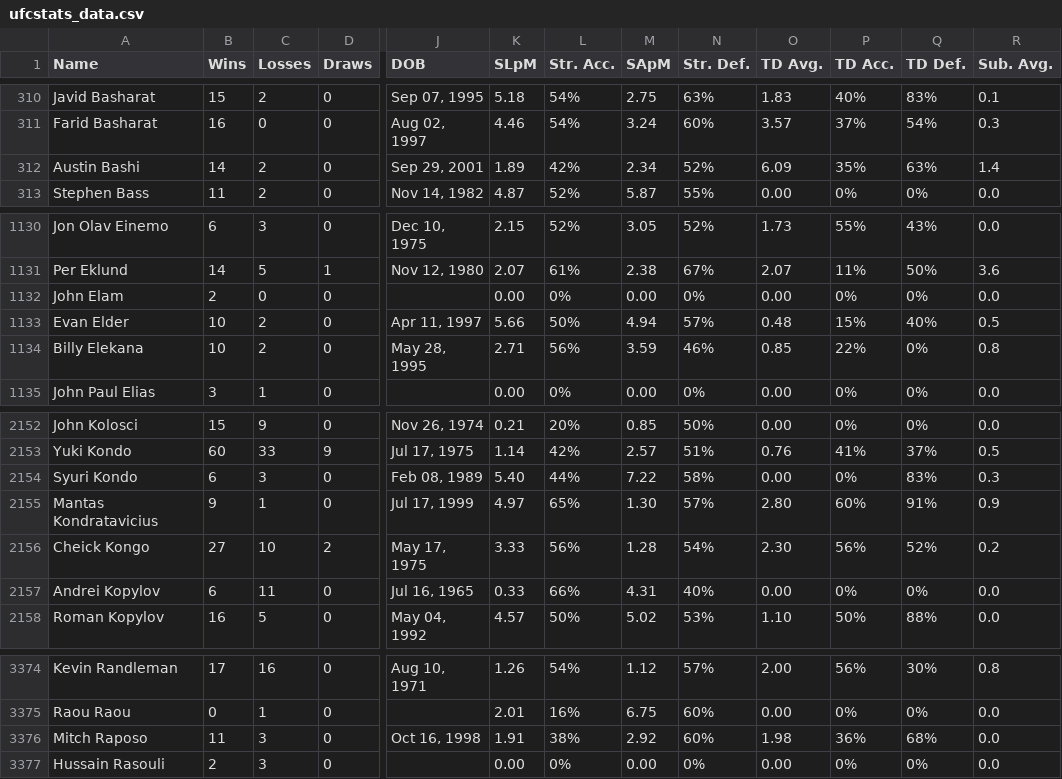
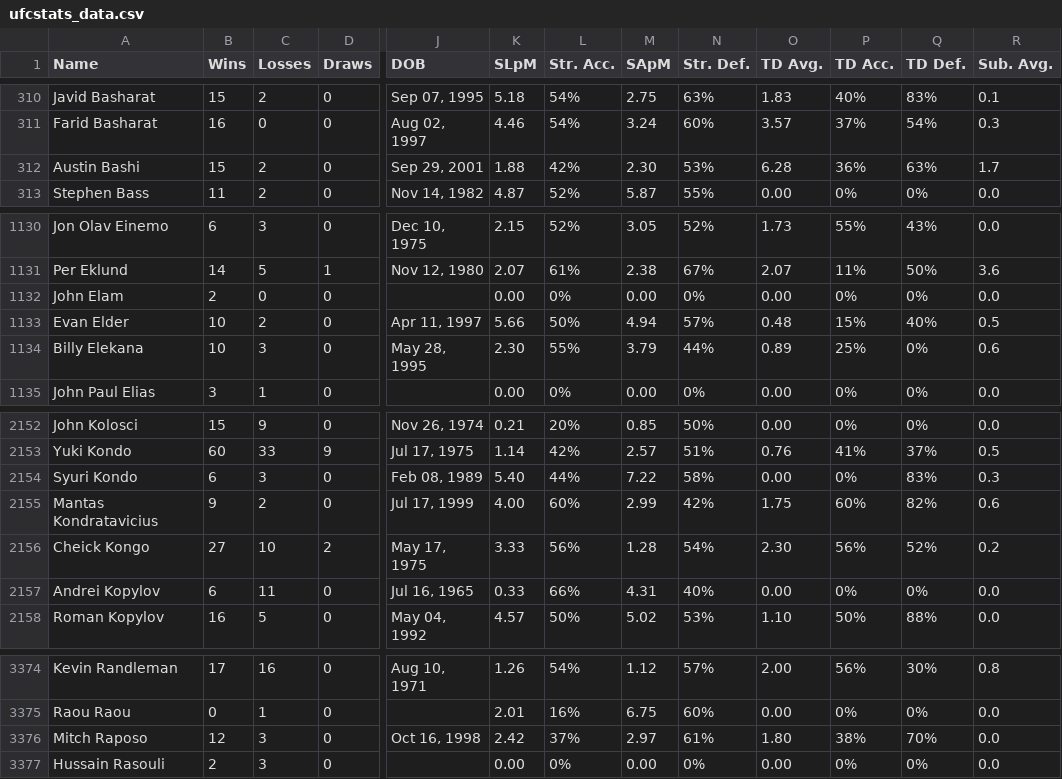
Before and after one commit to benyamindsmith/fightr, a CSV file: data/ufcstats_data.csv, drawn as a sheet; only a part is shown, gaps mark what is left out; the diff covers the shown part only; the diff names each change by its address in the sheet, - before the commit and + after, or states it on an @@ line.

```diff
--- a/data/ufcstats_data.csv
+++ b/data/ufcstats_data.csv
-B312 (Wins): 14
+B312 (Wins): 15
-K312 (SLpM): 1.89
+K312 (SLpM): 1.88
-M312 (SApM): 2.34
+M312 (SApM): 2.30
-N312 (Str. Def.): 52%
+N312 (Str. Def.): 53%
-O312 (TD Avg.): 6.09
+O312 (TD Avg.): 6.28
-P312 (TD Acc.): 35%
+P312 (TD Acc.): 36%
-R312 (Sub. Avg.): 1.4
+R312 (Sub. Avg.): 1.7
-C1134 (Losses): 2
+C1134 (Losses): 3
-K1134 (SLpM): 2.71
+K1134 (SLpM): 2.30
-L1134 (Str. Acc.): 56%
+L1134 (Str. Acc.): 55%
-M1134 (SApM): 3.59
+M1134 (SApM): 3.79
-N1134 (Str. Def.): 46%
+N1134 (Str. Def.): 44%
-O1134 (TD Avg.): 0.85
+O1134 (TD Avg.): 0.89
-P1134 (TD Acc.): 22%
+P1134 (TD Acc.): 25%
-R1134 (Sub. Avg.): 0.8
+R1134 (Sub. Avg.): 0.6
-C2155 (Losses): 1
+C2155 (Losses): 2
-K2155 (SLpM): 4.97
+K2155 (SLpM): 4.00
-L2155 (Str. Acc.): 65%
+L2155 (Str. Acc.): 60%
-M2155 (SApM): 1.30
+M2155 (SApM): 2.99
-N2155 (Str. Def.): 57%
+N2155 (Str. Def.): 42%
-O2155 (TD Avg.): 2.80
+O2155 (TD Avg.): 1.75
-Q2155 (TD Def.): 91%
+Q2155 (TD Def.): 82%
-R2155 (Sub. Avg.): 0.9
+R2155 (Sub. Avg.): 0.6
-B3376 (Wins): 11
+B3376 (Wins): 12
-K3376 (SLpM): 1.91
+K3376 (SLpM): 2.42
-L3376 (Str. Acc.): 38%
+L3376 (Str. Acc.): 37%
-M3376 (SApM): 2.92
+M3376 (SApM): 2.97
-N3376 (Str. Def.): 60%
+N3376 (Str. Def.): 61%
-O3376 (TD Avg.): 1.98
+O3376 (TD Avg.): 1.80
-P3376 (TD Acc.): 36%
+P3376 (TD Acc.): 38%
-Q3376 (TD Def.): 68%
+Q3376 (TD Def.): 70%
```
Also changed, not shown: 161 edited cells elsewhere in this file, 2 other files.
